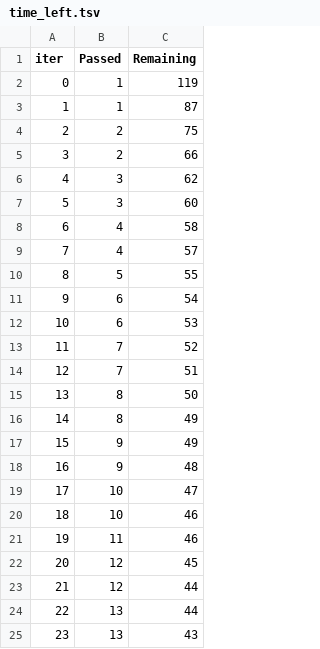
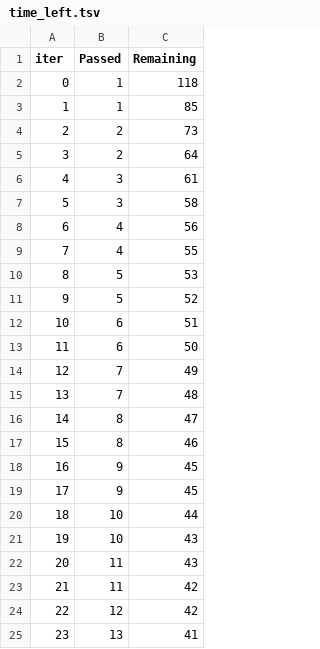
Before and after one commit to SatheeshMuthu/mlproject, a TSV file: catboost_info/time_left.tsv, drawn as a sheet; only a part is shown; the diff covers the shown part only.

```diff
--- a/catboost_info/time_left.tsv
+++ b/catboost_info/time_left.tsv
@@ -1,25 +1,25 @@
 iter	Passed	Remaining
-0	1	119
-1	1	87
-2	2	75
-3	2	66
-4	3	62
-5	3	60
-6	4	58
-7	4	57
-8	5	55
-9	6	54
-10	6	53
-11	7	52
-12	7	51
-13	8	50
-14	8	49
-15	9	49
-16	9	48
-17	10	47
-18	10	46
-19	11	46
-20	12	45
-21	12	44
-22	13	44
-23	13	43
+0	1	118
+1	1	85
+2	2	73
+3	2	64
+4	3	61
+5	3	58
+6	4	56
+7	4	55
+8	5	53
+9	5	52
+10	6	51
+11	6	50
+12	7	49
+13	7	48
+14	8	47
+15	8	46
+16	9	45
+17	9	45
+18	10	44
+19	10	43
+20	11	43
+21	11	42
+22	12	42
+23	13	41
```
Also changed, not shown: 131 edited cells elsewhere in this file, 11 other files.
